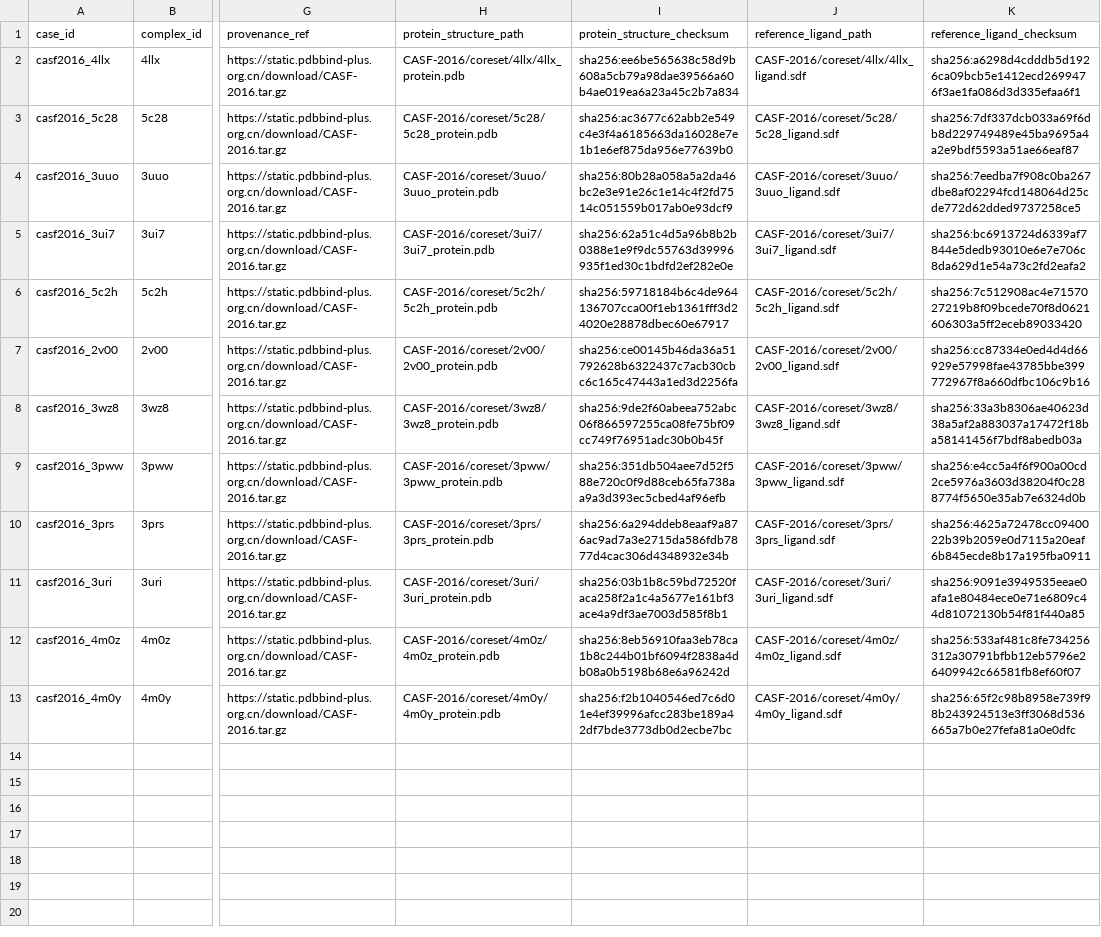
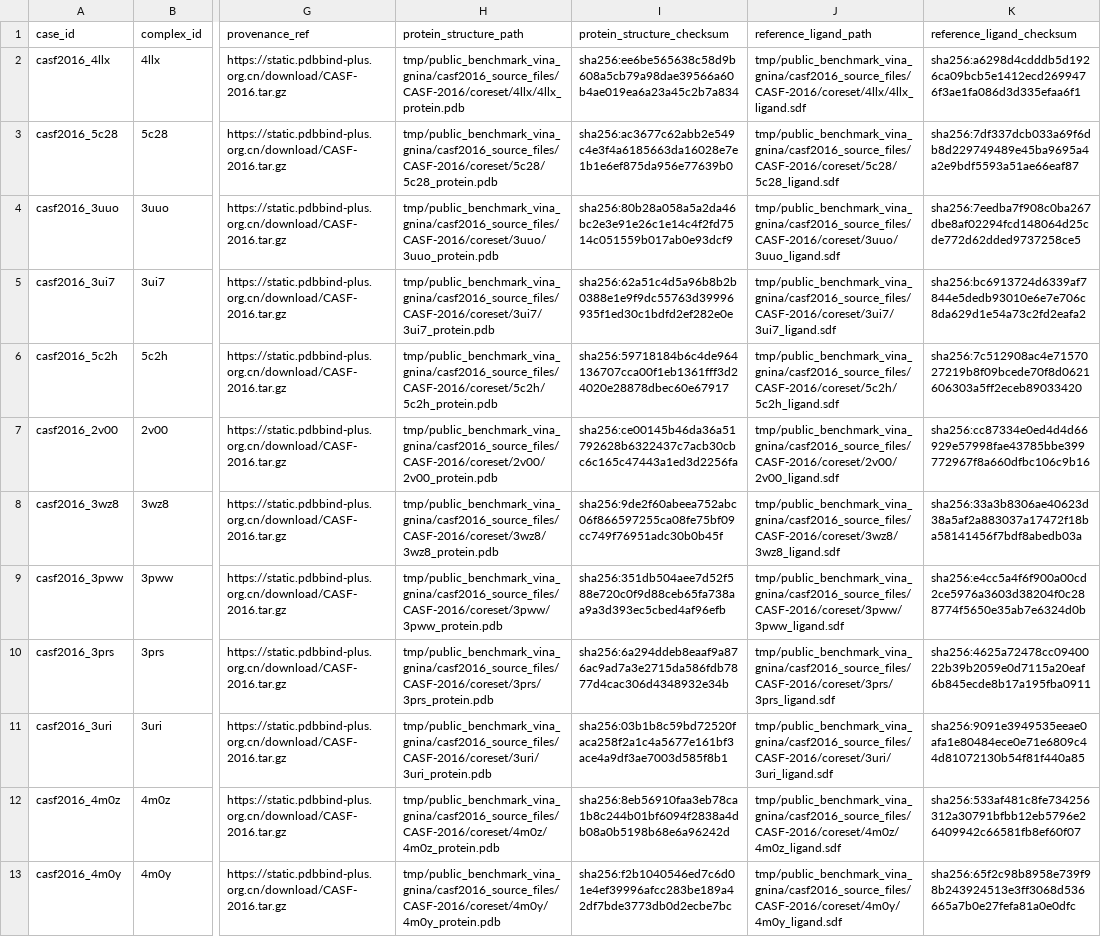
Before and after one commit to betelgeuze-kang/Structural-Analysis, a CSV file: implementation/phase1/release_evidence/productization/public_benchmark_vina_gnina_input_manifest.csv, drawn as a sheet; only a part is shown, gaps mark what is left out; the diff names each change by its address in the sheet, - before the commit and + after, or states it on an @@ line.

Commit message:
Record CASF source verification for Vina GNINA

```diff
--- a/implementation/phase1/release_evidence/productization/public_benchmark_vina_gnina_input_manifest.csv
+++ b/implementation/phase1/release_evidence/productization/public_benchmark_vina_gnina_input_manifest.csv
-H2 (protein_structure_path): CASF-2016/coreset/4llx/4llx_protein.pdb
+H2 (protein_structure_path): tmp/public_benchmark_vina_gnina/casf2016_source_files/CASF-2016/coreset/4llx/4llx_protein.pdb
-J2 (reference_ligand_path): CASF-2016/coreset/4llx/4llx_ligand.sdf
+J2 (reference_ligand_path): tmp/public_benchmark_vina_gnina/casf2016_source_files/CASF-2016/coreset/4llx/4llx_ligand.sdf
-H3 (protein_structure_path): CASF-2016/coreset/5c28/5c28_protein.pdb
+H3 (protein_structure_path): tmp/public_benchmark_vina_gnina/casf2016_source_files/CASF-2016/coreset/5c28/5c28_protein.pdb
-J3 (reference_ligand_path): CASF-2016/coreset/5c28/5c28_ligand.sdf
+J3 (reference_ligand_path): tmp/public_benchmark_vina_gnina/casf2016_source_files/CASF-2016/coreset/5c28/5c28_ligand.sdf
-H4 (protein_structure_path): CASF-2016/coreset/3uuo/3uuo_protein.pdb
+H4 (protein_structure_path): tmp/public_benchmark_vina_gnina/casf2016_source_files/CASF-2016/coreset/3uuo/3uuo_protein.pdb
-J4 (reference_ligand_path): CASF-2016/coreset/3uuo/3uuo_ligand.sdf
+J4 (reference_ligand_path): tmp/public_benchmark_vina_gnina/casf2016_source_files/CASF-2016/coreset/3uuo/3uuo_ligand.sdf
-H5 (protein_structure_path): CASF-2016/coreset/3ui7/3ui7_protein.pdb
+H5 (protein_structure_path): tmp/public_benchmark_vina_gnina/casf2016_source_files/CASF-2016/coreset/3ui7/3ui7_protein.pdb
-J5 (reference_ligand_path): CASF-2016/coreset/3ui7/3ui7_ligand.sdf
+J5 (reference_ligand_path): tmp/public_benchmark_vina_gnina/casf2016_source_files/CASF-2016/coreset/3ui7/3ui7_ligand.sdf
-H6 (protein_structure_path): CASF-2016/coreset/5c2h/5c2h_protein.pdb
+H6 (protein_structure_path): tmp/public_benchmark_vina_gnina/casf2016_source_files/CASF-2016/coreset/5c2h/5c2h_protein.pdb
-J6 (reference_ligand_path): CASF-2016/coreset/5c2h/5c2h_ligand.sdf
+J6 (reference_ligand_path): tmp/public_benchmark_vina_gnina/casf2016_source_files/CASF-2016/coreset/5c2h/5c2h_ligand.sdf
-H7 (protein_structure_path): CASF-2016/coreset/2v00/2v00_protein.pdb
+H7 (protein_structure_path): tmp/public_benchmark_vina_gnina/casf2016_source_files/CASF-2016/coreset/2v00/2v00_protein.pdb
-J7 (reference_ligand_path): CASF-2016/coreset/2v00/2v00_ligand.sdf
+J7 (reference_ligand_path): tmp/public_benchmark_vina_gnina/casf2016_source_files/CASF-2016/coreset/2v00/2v00_ligand.sdf
-H8 (protein_structure_path): CASF-2016/coreset/3wz8/3wz8_protein.pdb
+H8 (protein_structure_path): tmp/public_benchmark_vina_gnina/casf2016_source_files/CASF-2016/coreset/3wz8/3wz8_protein.pdb
-J8 (reference_ligand_path): CASF-2016/coreset/3wz8/3wz8_ligand.sdf
+J8 (reference_ligand_path): tmp/public_benchmark_vina_gnina/casf2016_source_files/CASF-2016/coreset/3wz8/3wz8_ligand.sdf
-H9 (protein_structure_path): CASF-2016/coreset/3pww/3pww_protein.pdb
+H9 (protein_structure_path): tmp/public_benchmark_vina_gnina/casf2016_source_files/CASF-2016/coreset/3pww/3pww_protein.pdb
-J9 (reference_ligand_path): CASF-2016/coreset/3pww/3pww_ligand.sdf
+J9 (reference_ligand_path): tmp/public_benchmark_vina_gnina/casf2016_source_files/CASF-2016/coreset/3pww/3pww_ligand.sdf
-H10 (protein_structure_path): CASF-2016/coreset/3prs/3prs_protein.pdb
+H10 (protein_structure_path): tmp/public_benchmark_vina_gnina/casf2016_source_files/CASF-2016/coreset/3prs/3prs_protein.pdb
-J10 (reference_ligand_path): CASF-2016/coreset/3prs/3prs_ligand.sdf
+J10 (reference_ligand_path): tmp/public_benchmark_vina_gnina/casf2016_source_files/CASF-2016/coreset/3prs/3prs_ligand.sdf
-H11 (protein_structure_path): CASF-2016/coreset/3uri/3uri_protein.pdb
+H11 (protein_structure_path): tmp/public_benchmark_vina_gnina/casf2016_source_files/CASF-2016/coreset/3uri/3uri_protein.pdb
-J11 (reference_ligand_path): CASF-2016/coreset/3uri/3uri_ligand.sdf
+J11 (reference_ligand_path): tmp/public_benchmark_vina_gnina/casf2016_source_files/CASF-2016/coreset/3uri/3uri_ligand.sdf
-H12 (protein_structure_path): CASF-2016/coreset/4m0z/4m0z_protein.pdb
+H12 (protein_structure_path): tmp/public_benchmark_vina_gnina/casf2016_source_files/CASF-2016/coreset/4m0z/4m0z_protein.pdb
-J12 (reference_ligand_path): CASF-2016/coreset/4m0z/4m0z_ligand.sdf
+J12 (reference_ligand_path): tmp/public_benchmark_vina_gnina/casf2016_source_files/CASF-2016/coreset/4m0z/4m0z_ligand.sdf
-H13 (protein_structure_path): CASF-2016/coreset/4m0y/4m0y_protein.pdb
+H13 (protein_structure_path): tmp/public_benchmark_vina_gnina/casf2016_source_files/CASF-2016/coreset/4m0y/4m0y_protein.pdb
-J13 (reference_ligand_path): CASF-2016/coreset/4m0y/4m0y_ligand.sdf
+J13 (reference_ligand_path): tmp/public_benchmark_vina_gnina/casf2016_source_files/CASF-2016/coreset/4m0y/4m0y_ligand.sdf
```
Also changed, not shown: 27 other files.
